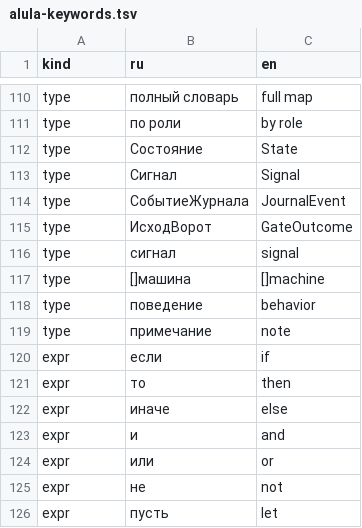
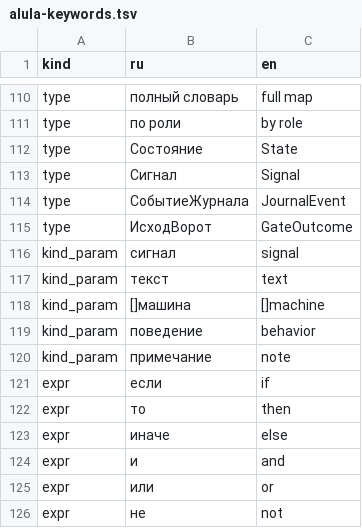
Before and after one commit to unitcraft/ai-dev-methodology, a TSV file: state-machines/alula-keywords.tsv, drawn as a sheet; only a part is shown, gaps mark what is left out; the shorter side is filled out with more unchanged rows.

Commit message:
Alula 2.17: fragment parameter kinds as a group, case rule
Task 070. Labels AL-63, AL-64:
- the word table gets the group `kind_param` for the kinds of
  fragment parameters (signal, text, []machine, behavior, note);
  four rows move out of `type`, `text` stays in both groups;
  `by role` stays in `type` as the form of a primitive result;
- the case rule for types in one sentence of section 2;
- section 9 says the kinds are not data types.

The checker knows `kind_param` (closed list, a kind word in `type`
is an error) with selftest mutations. Format 2.17 in the headers,
definitions sample hashes recomputed, glossary hash unchanged.

Signed-off-by: Evgeniy Golovin <unitcraft@inbox.ru>

```diff
--- a/state-machines/alula-keywords.tsv
+++ b/state-machines/alula-keywords.tsv
@@ -115,6 +115,7 @@ type	СобытиеЖурнала	JournalEvent
 type	ИсходВорот	GateOutcome
-type	сигнал	signal
-type	[]машина	[]machine
-type	поведение	behavior
-type	примечание	note
+kind_param	сигнал	signal
+kind_param	текст	text
+kind_param	[]машина	[]machine
+kind_param	поведение	behavior
+kind_param	примечание	note
 expr	если	if
```
Also changed, not shown: 10 other files.
